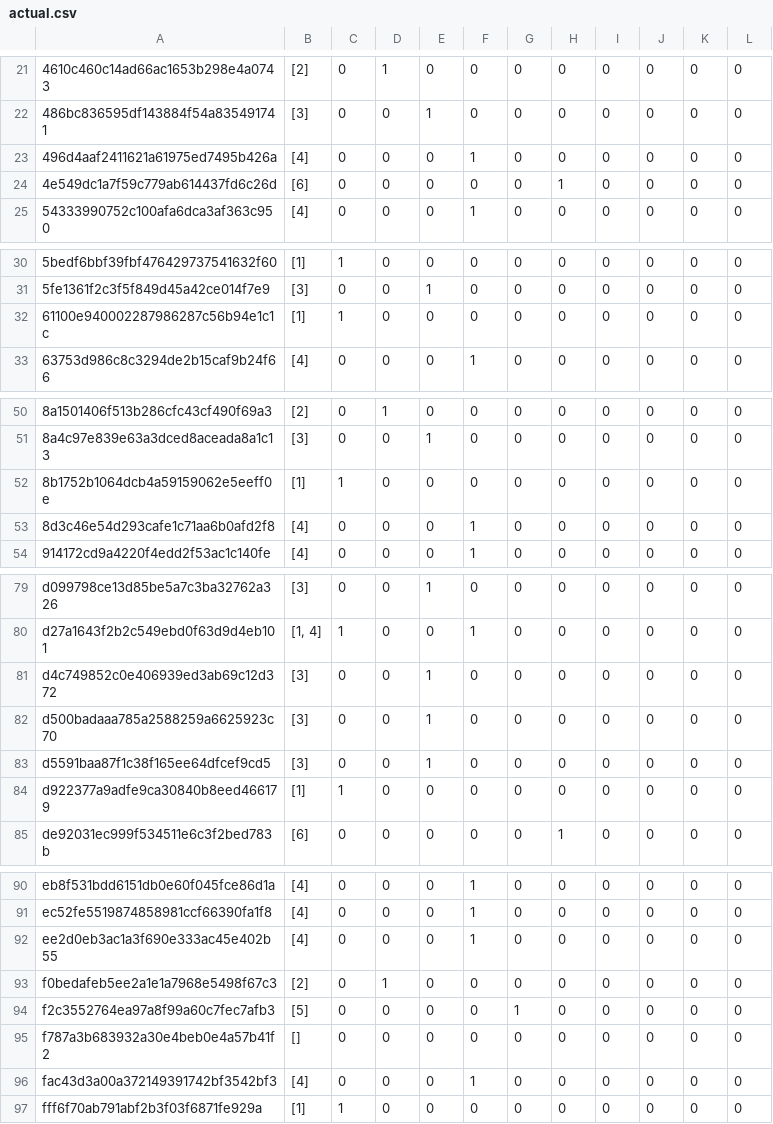
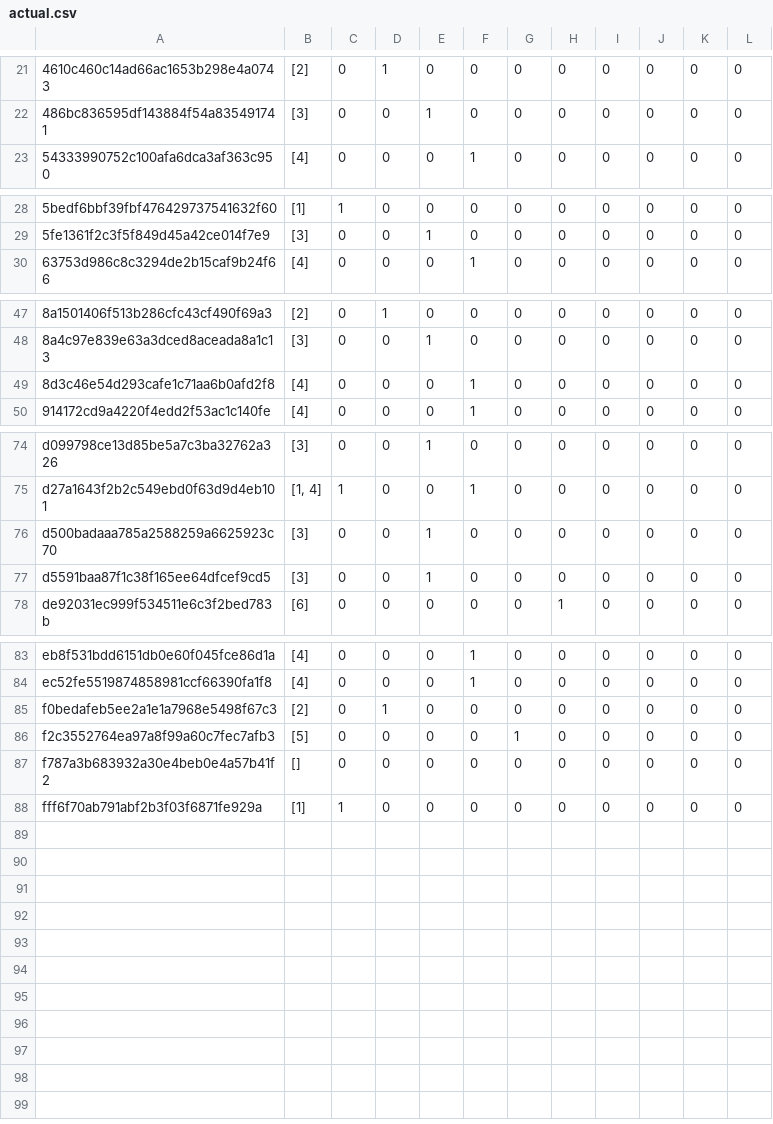
Before and after one commit to MultiTagging/MultiTagging_Refiner_Demo, a CSV file: Results/DASP_Data/SBcurated/actual.csv, drawn as a sheet; only a part is shown, gaps mark what is left out; the diff covers the shown part only; the diff names each change by its address in the sheet, - before the commit and + after, or states it on an @@ line.

```diff
--- a/Results/DASP_Data/SBcurated/actual.csv
+++ b/Results/DASP_Data/SBcurated/actual.csv
-row 23: 496d4aaf2411621a61975ed7495b426a | [4] | 0 | 0 | 0 | 1 | 0 | 0 | 0 | 0 | 0 | 0
-row 24: 4e549dc1a7f59c779ab614437fd6c26d | [6] | 0 | 0 | 0 | 0 | 0 | 1 | 0 | 0 | 0 | 0
-row 32: 61100e940002287986287c56b94e1c1c | [1] | 1 | 0 | 0 | 0 | 0 | 0 | 0 | 0 | 0 | 0
-row 52: 8b1752b1064dcb4a59159062e5eeff0e | [1] | 1 | 0 | 0 | 0 | 0 | 0 | 0 | 0 | 0 | 0
-row 81: d4c749852c0e406939ed3ab69c12d372 | [3] | 0 | 0 | 1 | 0 | 0 | 0 | 0 | 0 | 0 | 0
-row 84: d922377a9adfe9ca30840b8eed466179 | [1] | 1 | 0 | 0 | 0 | 0 | 0 | 0 | 0 | 0 | 0
-row 92: ee2d0eb3ac1a3f690e333ac45e402b55 | [4] | 0 | 0 | 0 | 1 | 0 | 0 | 0 | 0 | 0 | 0
-row 96: fac43d3a00a372149391742bf3542bf3 | [4] | 0 | 0 | 0 | 1 | 0 | 0 | 0 | 0 | 0 | 0
```
Also changed, not shown: 1 removed row elsewhere in this file, 13 other files.
